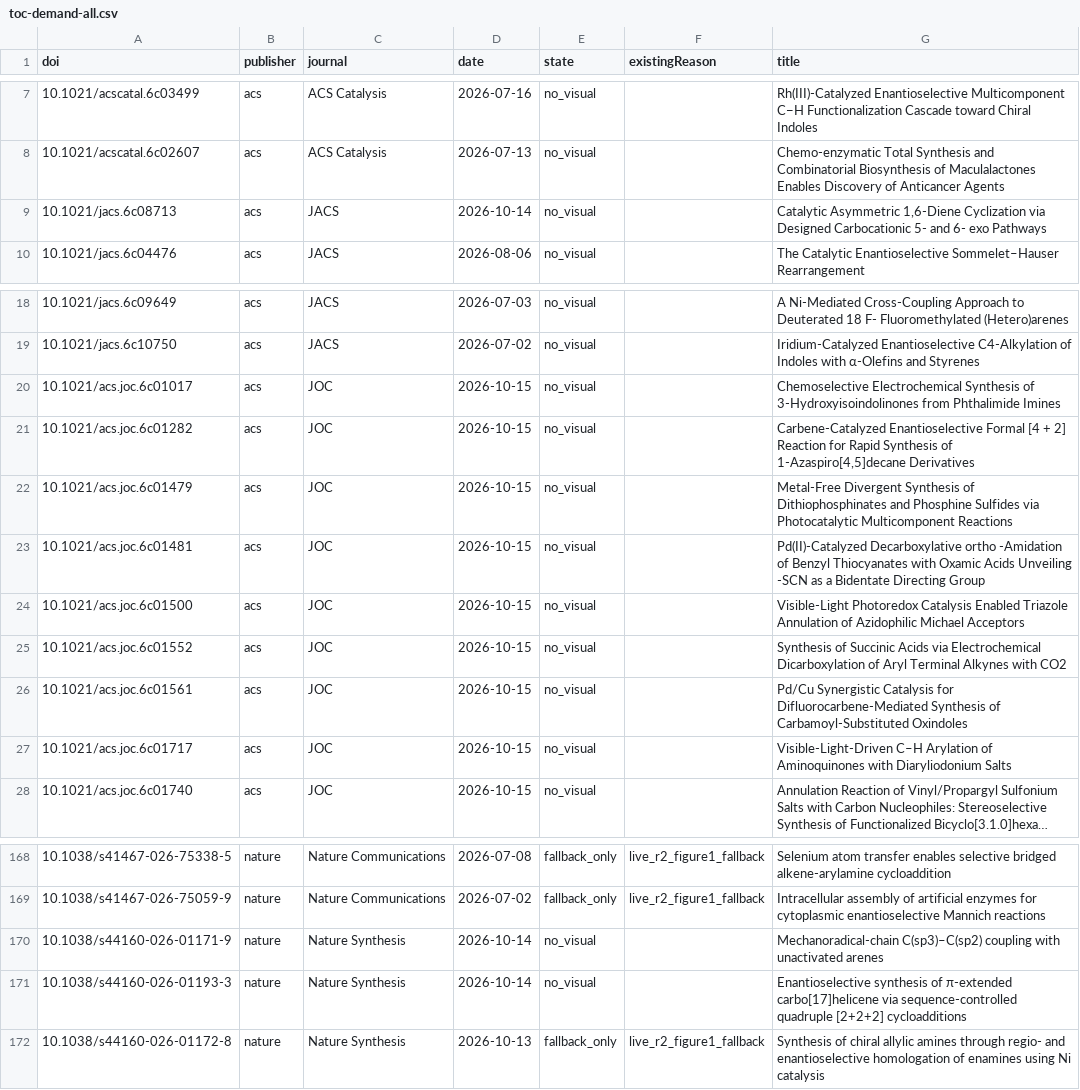
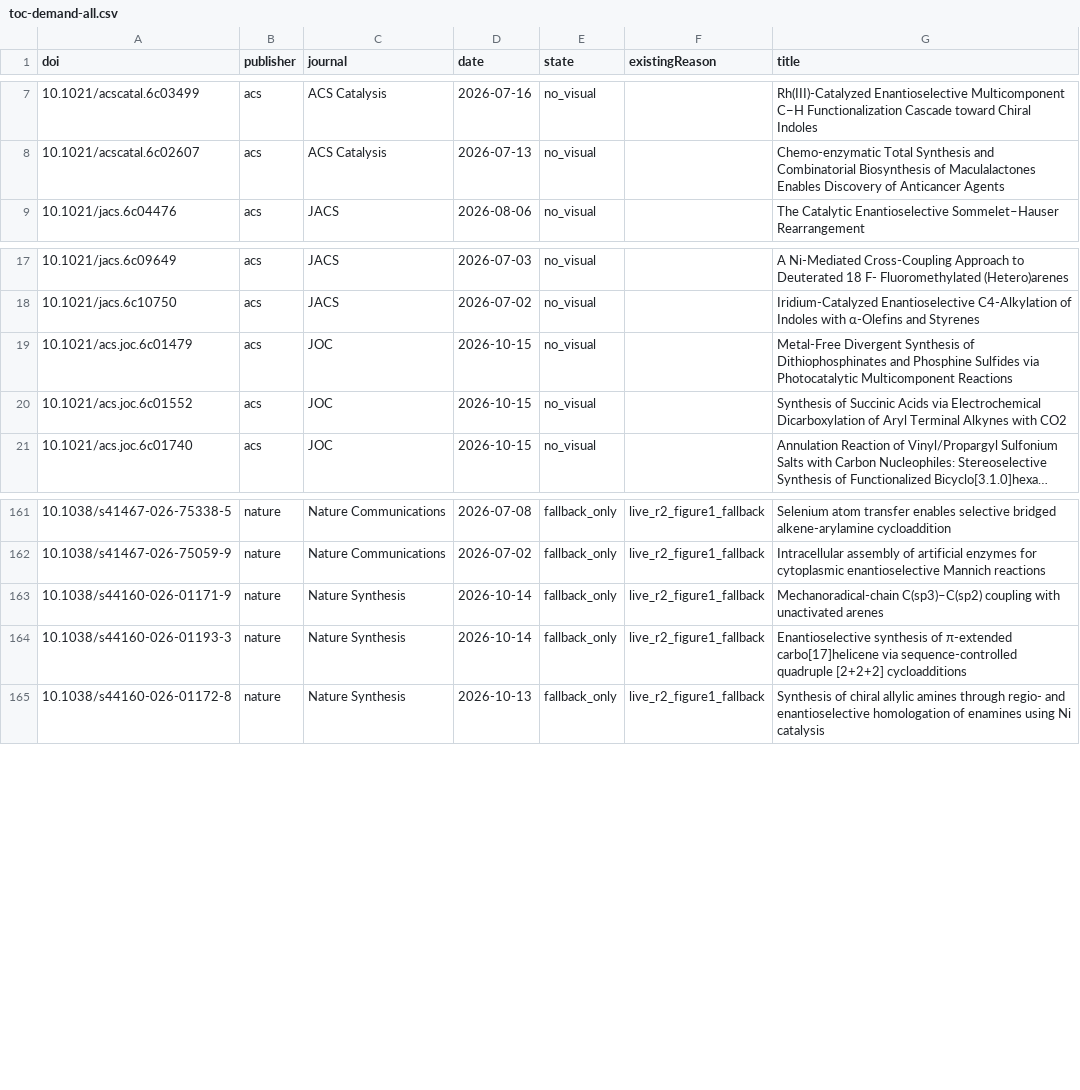
Before and after one commit to zhou526316-sys/organic-synthesis-gallery, a CSV file: toc-collector/queues/toc-demand-all.csv, drawn as a sheet; only a part is shown, gaps mark what is left out; long unchanged cells end in …; removed rows and columns are numbered as before the commit, all else as after; the diff names each change by its address in the sheet, - before the commit and + after, or states it on an @@ line.

```diff
--- a/toc-collector/queues/toc-demand-all.csv
+++ b/toc-collector/queues/toc-demand-all.csv
-row 9: 10.1021/jacs.6c08713 | acs | JACS | 2026-10-14 | no_visual |  | Catalytic Asymmetric 1,6-Diene Cyclization via Designed Carbocationic 5- and 6- exo Pathways
-row 20: 10.1021/acs.joc.6c01017 | acs | JOC | 2026-10-15 | no_visual |  | Chemoselective Electrochemical Synthesis of 3-Hydroxyisoindolinones from Phthalimide Imines
-row 21: 10.1021/acs.joc.6c01282 | acs | JOC | 2026-10-15 | no_visual |  | Carbene-Catalyzed Enantioselective Formal [4 + 2] Reaction for Rapid Synthesis of 1-Azaspiro[4,5]decane Derivatives
-row 23: 10.1021/acs.joc.6c01481 | acs | JOC | 2026-10-15 | no_visual |  | Pd(II)-Catalyzed Decarboxylative ortho -Amidation of Benzyl Thiocyanates with Oxamic Acids Unveiling -SCN as a Bidentate Directing Group
-row 24: 10.1021/acs.joc.6c01500 | acs | JOC | 2026-10-15 | no_visual |  | Visible-Light Photoredox Catalysis Enabled Triazole Annulation of Azidophilic Michael Acceptors
-row 26: 10.1021/acs.joc.6c01561 | acs | JOC | 2026-10-15 | no_visual |  | Pd/Cu Synergistic Catalysis for Difluorocarbene-Mediated Synthesis of Carbamoyl-Substituted Oxindoles
-row 27: 10.1021/acs.joc.6c01717 | acs | JOC | 2026-10-15 | no_visual |  | Visible-Light-Driven C–H Arylation of Aminoquinones with Diaryliodonium Salts
-E163:E164 (state): no_visual
+E163:E164 (state): fallback_only
-F163:F164 (existingReason): (empty)
+F163:F164 (existingReason): live_r2_figure1_fallback
```
Also changed, not shown: 9 other files.
